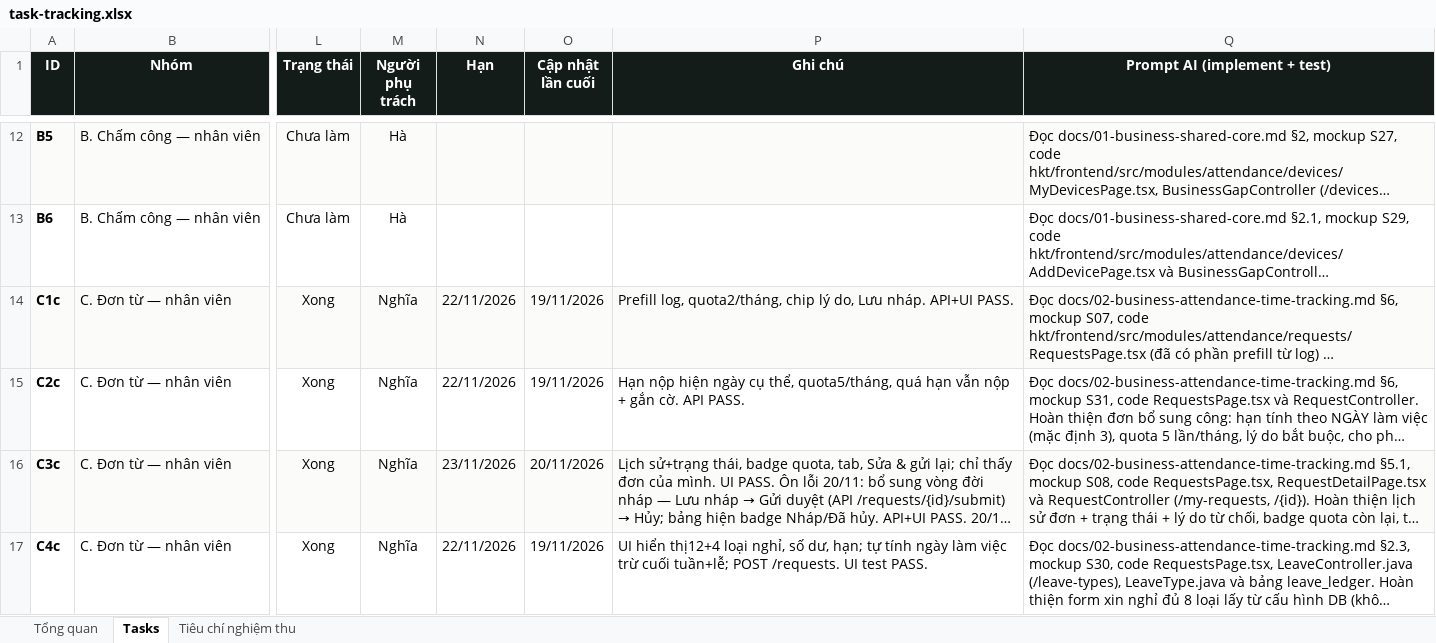
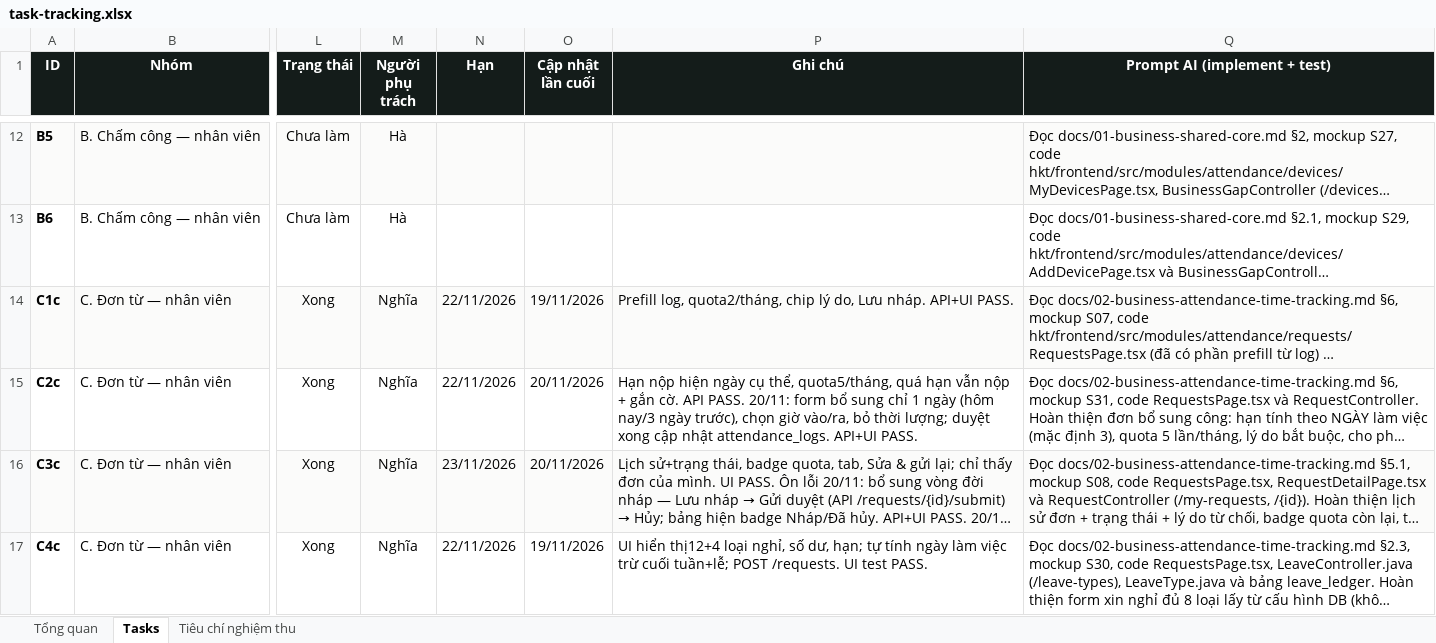
Before and after one commit to trannghia190/act-hkt-2026, an Excel workbook: docs/task-tracking.xlsx, sheet Tasks, drawn as a sheet; only a part is shown, gaps mark what is left out; long unchanged cells end in …; values as stored, in another font and other column widths than the file's, no borders; conditional formats not drawn; the diff names each change by its address in the sheet, - before the commit and + after, or states it on an @@ line.

Commit message:
fix(requests): bo sung cham cong dung nghiep vu - 1 ngay, chon gio vao/ra
- Form ADJUST: 1 ngay (min = hom nay - deadline, max = hom nay), chon Gio vao hoac Gio ra + gio thuc te; bo o So luong/Thoi luong.

- Payload luu adjust_kind/time; backend chan ngay tuong lai; duyet xong cap nhat attendance_logs (check-in/out) va VALID khi du cap.

- Autofill di muon chuyen dung LATE_EARLY thay vi ADJUST; autofill gio ra set gio ra ca.

```diff
--- a/docs/task-tracking.xlsx (sheet Tasks)
+++ b/docs/task-tracking.xlsx (sheet Tasks)
-O15 (Cập nhật lần cuối): 19/11/2026
+O15 (Cập nhật lần cuối): 20/11/2026
-P15 (Ghi chú): …API PASS.
+P15 (Ghi chú): …API PASS. 20/11: form bổ sung chỉ 1 ngày (hôm nay/3 ngày trước), chọn giờ vào/ra, bỏ thời lượng; duyệt xong cập nhật attendance_logs. API+UI PASS.
```
Also changed, not shown: 2 other files.
